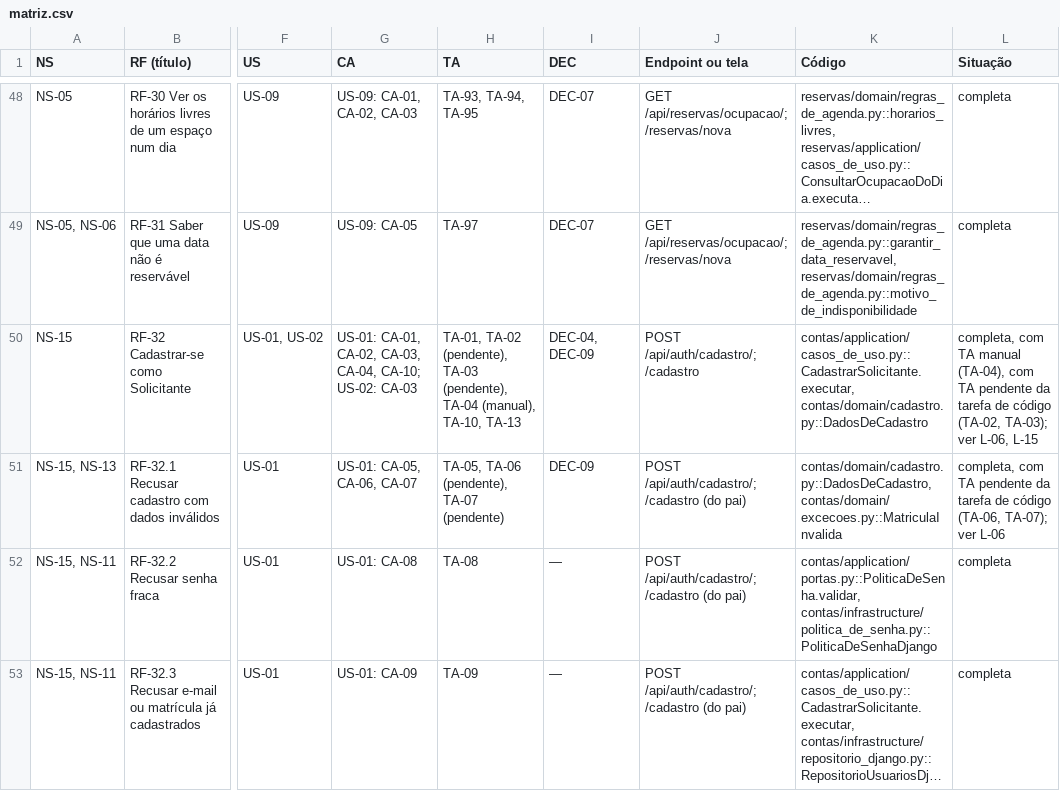
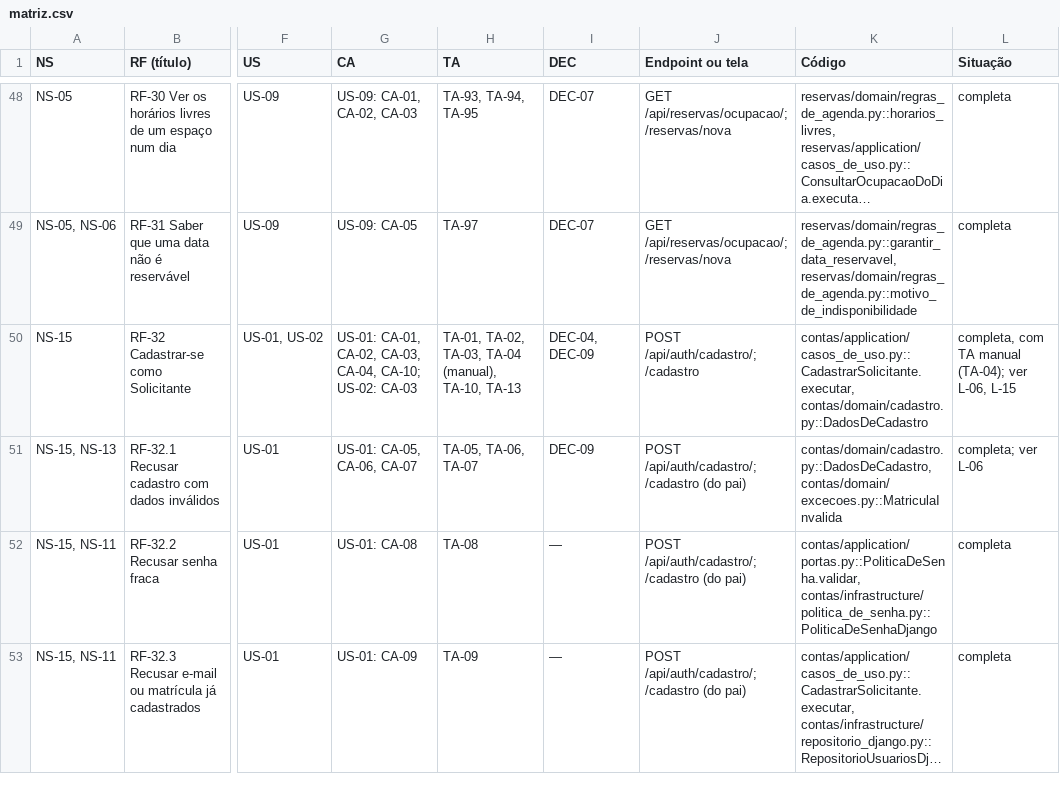
Before and after one commit to maxzdosreis/PP_Grupo03_ConectaCampus, a CSV file: docs/fontes/requisitos/rastreabilidade/matriz.csv, drawn as a sheet; only a part is shown, gaps mark what is left out; long unchanged cells end in …; the diff names each change by its address in the sheet, - before the commit and + after, or states it on an @@ line.

```diff
--- a/docs/fontes/requisitos/rastreabilidade/matriz.csv
+++ b/docs/fontes/requisitos/rastreabilidade/matriz.csv
-H50 (TA): TA-01, TA-02 (pendente), TA-03 (pendente), TA-04 (manual),…
+H50 (TA): TA-01, TA-02, TA-03, TA-04 (manual),…
-L50 (Situação): …TA manual (TA-04), com TA pendente da tarefa de código (TA-02, TA-03); ver L-06,…
+L50 (Situação): …TA manual (TA-04); ver L-06,…
-H51 (TA): TA-05, TA-06 (pendente), TA-07 (pendente)
+H51 (TA): TA-05, TA-06, TA-07
-L51 (Situação): completa, com TA pendente da tarefa de código (TA-06, TA-07); ver L-06
+L51 (Situação): completa; ver L-06
```
Also changed, not shown: 31 other files.
